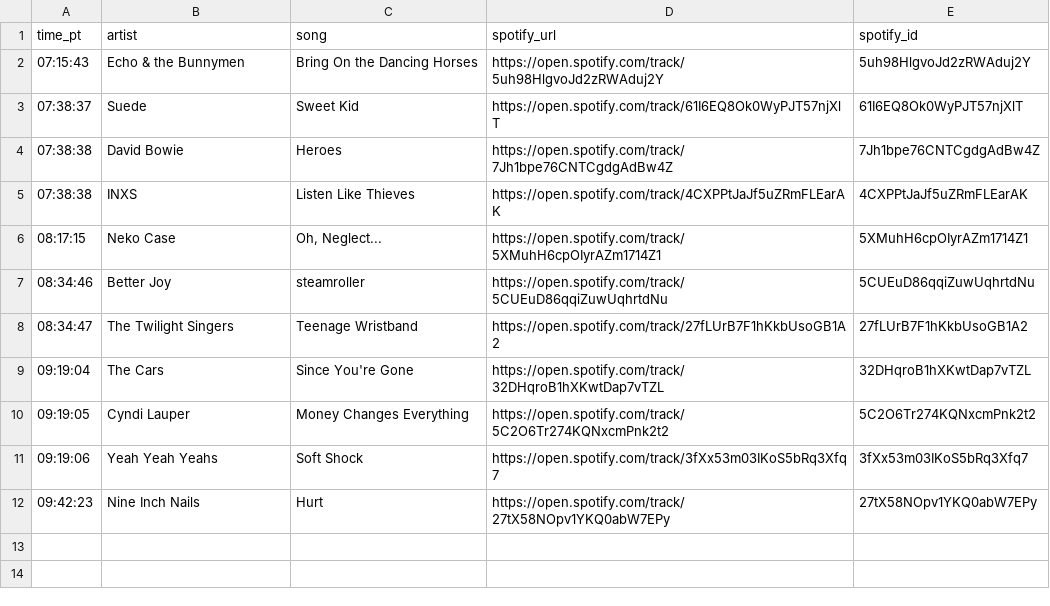
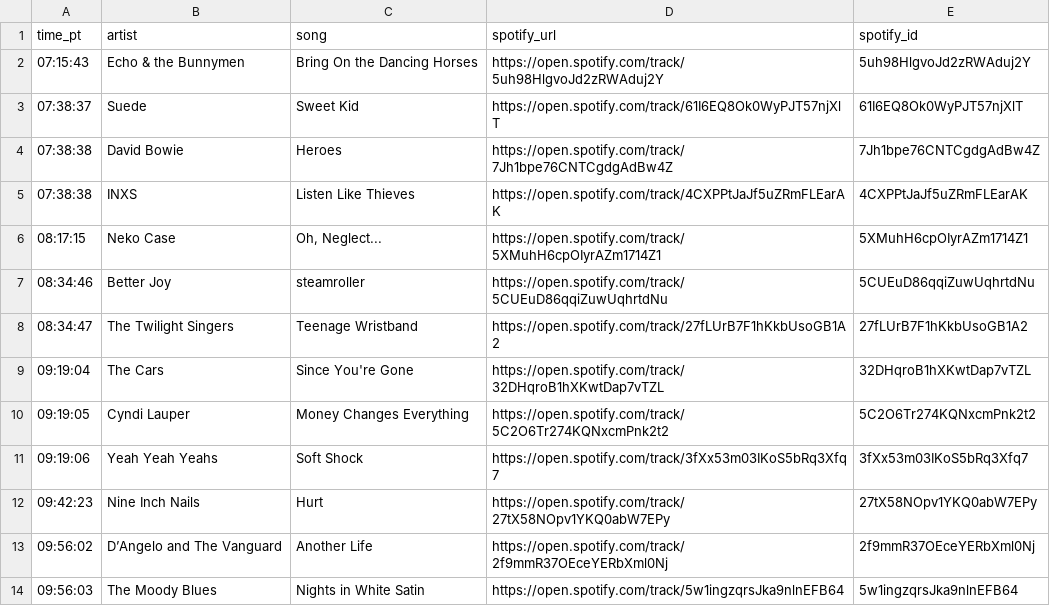
Before and after one commit to dsundt/kexp-john-playlist, a CSV file: data/daily/2025-10-14.csv, drawn as a sheet; the diff names each change by its address in the sheet, - before the commit and + after, or states it on an @@ line.

```diff
--- a/data/daily/2025-10-14.csv
+++ b/data/daily/2025-10-14.csv
+row 13: 09:56:02 | D’Angelo and The Vanguard | Another Life | https://open.spotify.com/track/2f9mmR37OEceYERbXml0Nj | 2f9mmR37OEceYERbXml0Nj
+row 14: 09:56:03 | The Moody Blues | Nights in White Satin | https://open.spotify.com/track/5w1ingzqrsJka9nlnEFB64 | 5w1ingzqrsJka9nlnEFB64
```
Also changed, not shown: 2 other files.
